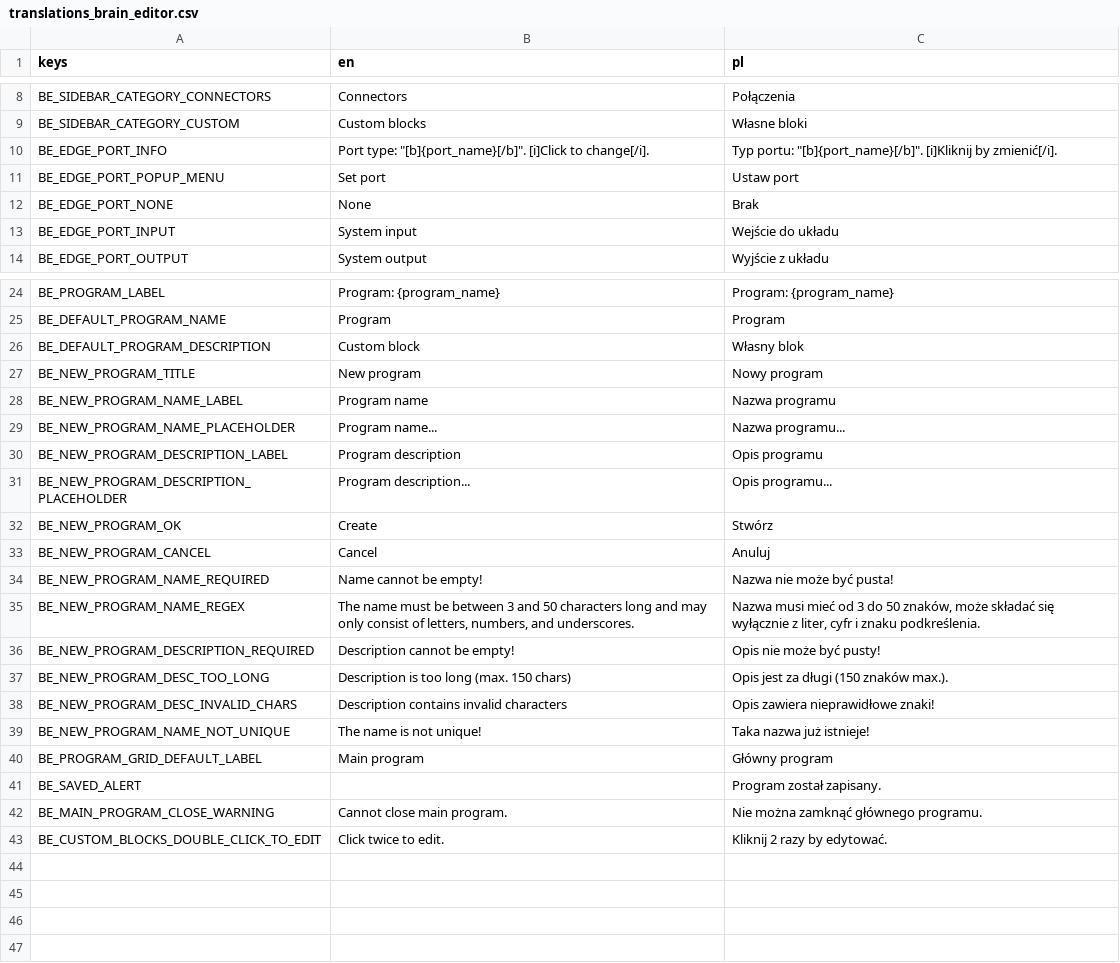
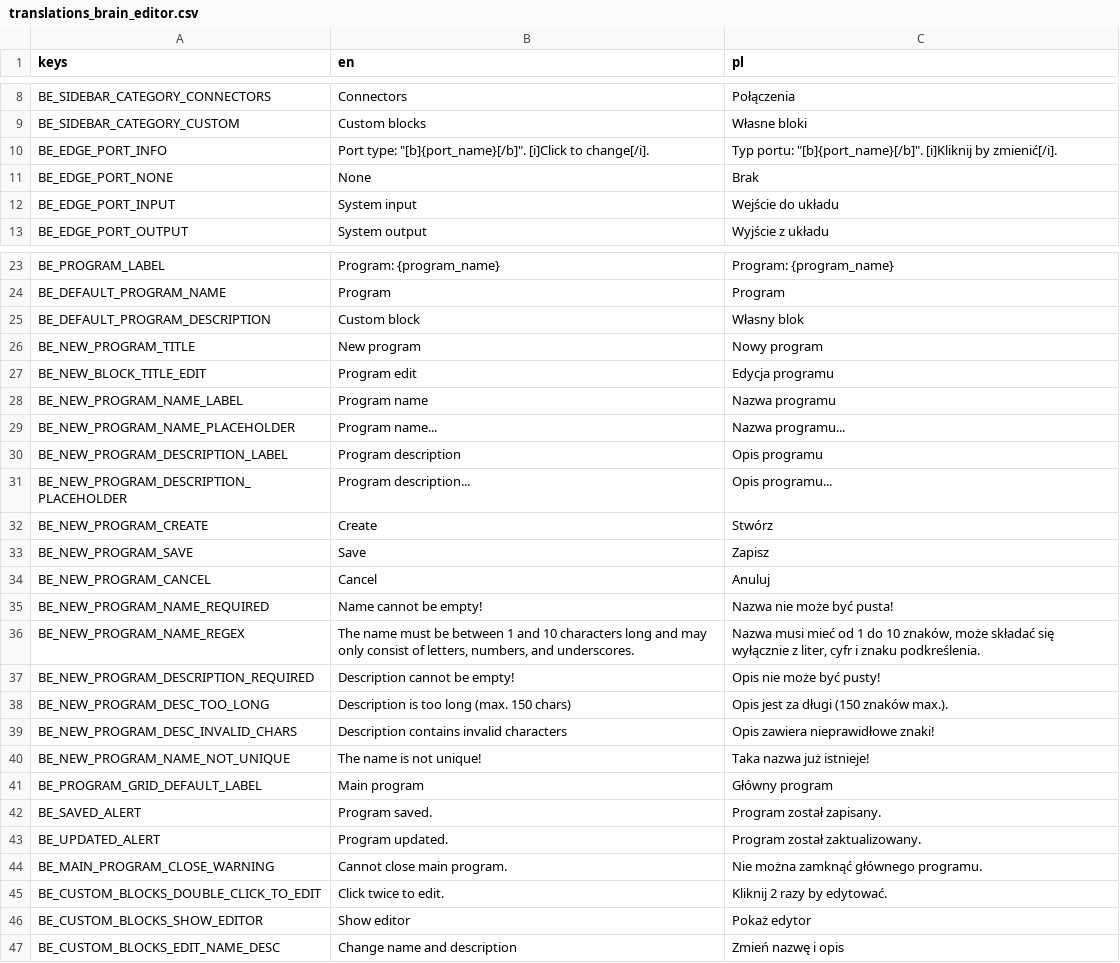
Before and after one commit to doonay21/hive_client, a CSV file: translations/translations_brain_editor.csv, drawn as a sheet; only a part is shown, gaps mark what is left out.

```diff
--- a/translations/translations_brain_editor.csv
+++ b/translations/translations_brain_editor.csv
@@ -10,3 +10,2 @@ BE_SIDEBAR_CATEGORY_CUSTOM,"Custom blocks","Własne bloki"
 BE_EDGE_PORT_INFO,"Port type: ""[b]{port_name}[/b]"". [i]Click to change[/i].","Typ portu: ""[b]{port_name}[/b]"". [i]Kliknij by zmienić[/i]."
-BE_EDGE_PORT_POPUP_MENU,"Set port","Ustaw port"
 BE_EDGE_PORT_NONE,"None","Brak"
@@ -27,2 +26,3 @@ BE_DEFAULT_PROGRAM_DESCRIPTION,"Custom block","Własny blok"
 BE_NEW_PROGRAM_TITLE,"New program","Nowy program"
+BE_NEW_BLOCK_TITLE_EDIT,"Program edit","Edycja programu"
 BE_NEW_PROGRAM_NAME_LABEL,"Program name","Nazwa programu"
@@ -31,6 +31,7 @@ BE_NEW_PROGRAM_DESCRIPTION_LABEL,"Program description","Opis programu"
 BE_NEW_PROGRAM_DESCRIPTION_PLACEHOLDER,"Program description...","Opis programu..."
-BE_NEW_PROGRAM_OK,"Create","Stwórz"
+BE_NEW_PROGRAM_CREATE,"Create","Stwórz"
+BE_NEW_PROGRAM_SAVE,"Save","Zapisz"
 BE_NEW_PROGRAM_CANCEL,"Cancel","Anuluj"
 BE_NEW_PROGRAM_NAME_REQUIRED,"Name cannot be empty!","Nazwa nie może być pusta!"
-BE_NEW_PROGRAM_NAME_REGEX,"The name must be between 3 and 50 characters long and may only consist of letters, numbers, and underscores.","Nazwa musi mieć od 3 do 50 znaków, może składać się wyłącznie z liter, cyfr i znaku podkreślenia."
+BE_NEW_PROGRAM_NAME_REGEX,"The name must be between 1 and 10 characters long and may only consist of letters, numbers, and underscores.","Nazwa musi mieć od 1 do 10 znaków, może składać się wyłącznie z liter, cyfr i znaku podkreślenia."
 BE_NEW_PROGRAM_DESCRIPTION_REQUIRED,"Description cannot be empty!","Opis nie może być pusty!"
@@ -40,4 +41,7 @@ BE_NEW_PROGRAM_NAME_NOT_UNIQUE,"The name is not unique!","Taka nazwa już istnie
 BE_PROGRAM_GRID_DEFAULT_LABEL,"Main program","Główny program"
-BE_SAVED_ALERT,"","Program został zapisany."
+BE_SAVED_ALERT,"Program saved.","Program został zapisany."
+BE_UPDATED_ALERT,"Program updated.","Program został zaktualizowany."
 BE_MAIN_PROGRAM_CLOSE_WARNING,"Cannot close main program.","Nie można zamknąć głównego programu."
 BE_CUSTOM_BLOCKS_DOUBLE_CLICK_TO_EDIT,"Click twice to edit.","Kliknij 2 razy by edytować."
+BE_CUSTOM_BLOCKS_SHOW_EDITOR,"Show editor","Pokaż edytor"
+BE_CUSTOM_BLOCKS_EDIT_NAME_DESC,"Change name and description","Zmień nazwę i opis"
```
Also changed, not shown: 8 other files.
